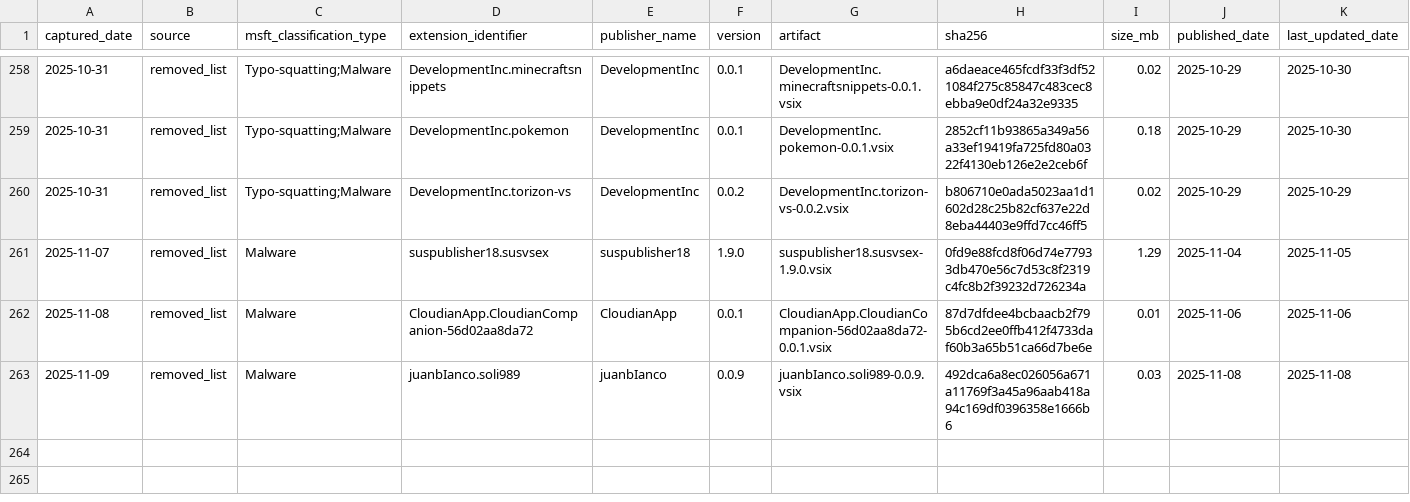
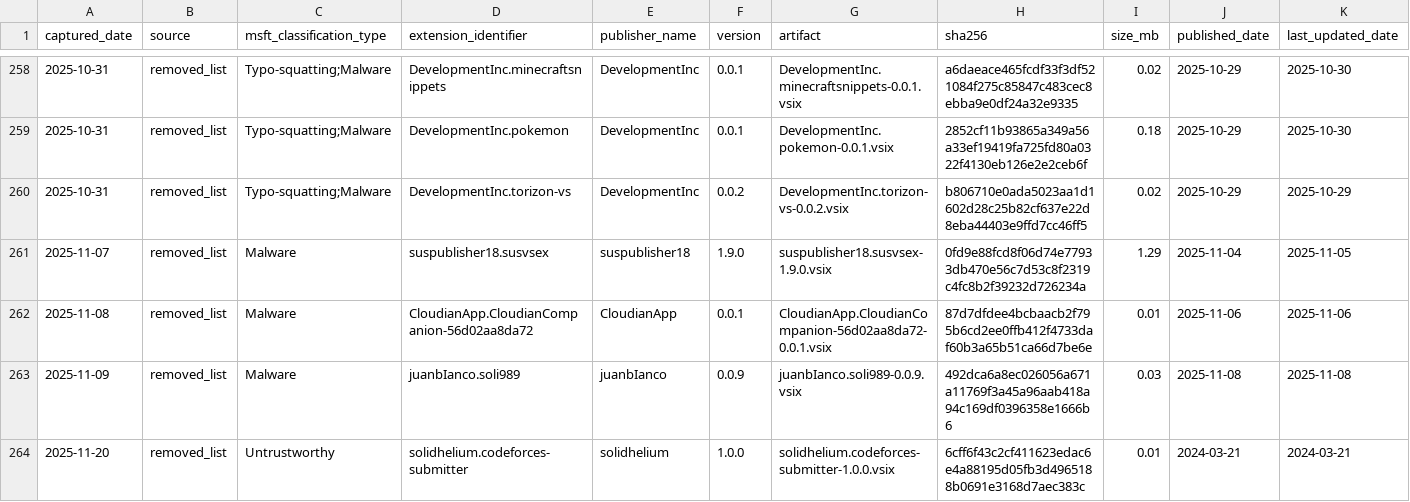
Before and after one commit to kalachkar/vsmex, a CSV file: metadata/vsmex_metadata.csv, drawn as a sheet; only a part is shown, gaps mark what is left out; rows hold the shown columns only; the diff names each change by its address in the sheet, - before the commit and + after, or states it on an @@ line.

Commit message:
Incremental vsmex_metadata (+1 rows, 1 vsix uploads)

```diff
--- a/metadata/vsmex_metadata.csv
+++ b/metadata/vsmex_metadata.csv
+row 264: 2025-11-20 | removed_list | Untrustworthy | solidhelium.codeforces-submitter | solidhelium | 1.0.0 | solidhelium.codeforces-submitter-1.0.0.vsix | 6cff6f43c2cf411623edac6e4a88195d05fb3d4965188b0691e3168d7aec383c | 0.01 | 2024-03-21 | 2024-03-21
```
